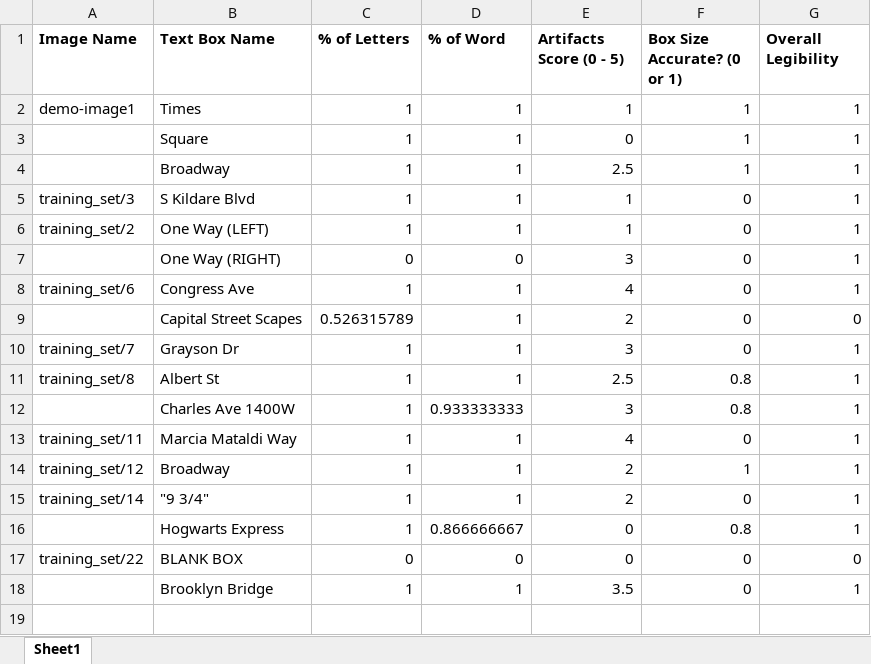
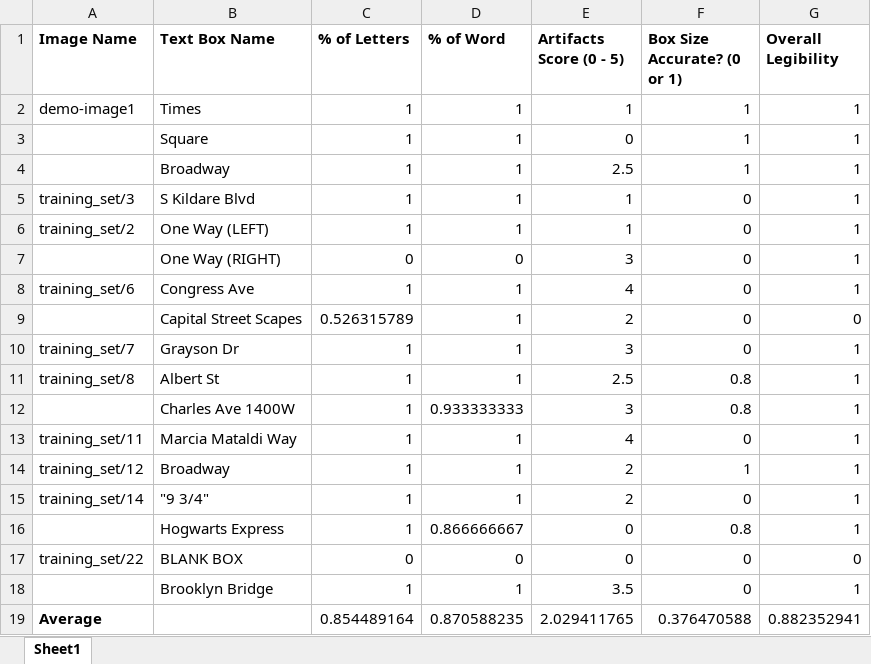
Before and after one commit to NehaTelhan/CompVisionFinalProj, an Excel workbook: results/eval-metrics.xlsx, sheet Sheet1, drawn as a sheet; values as stored, in another font and other column widths than the file's, no borders; the diff names each change by its address in the sheet, - before the commit and + after, or states it on an @@ line.

Commit message:
Add result images

```diff
--- a/results/eval-metrics.xlsx (sheet Sheet1)
+++ b/results/eval-metrics.xlsx (sheet Sheet1)
+row 19: Average |  | 0.854489164 | 0.870588235 | 2.029411765 | 0.376470588 | 0.882352941
```
Also changed, not shown: 8 other files.
